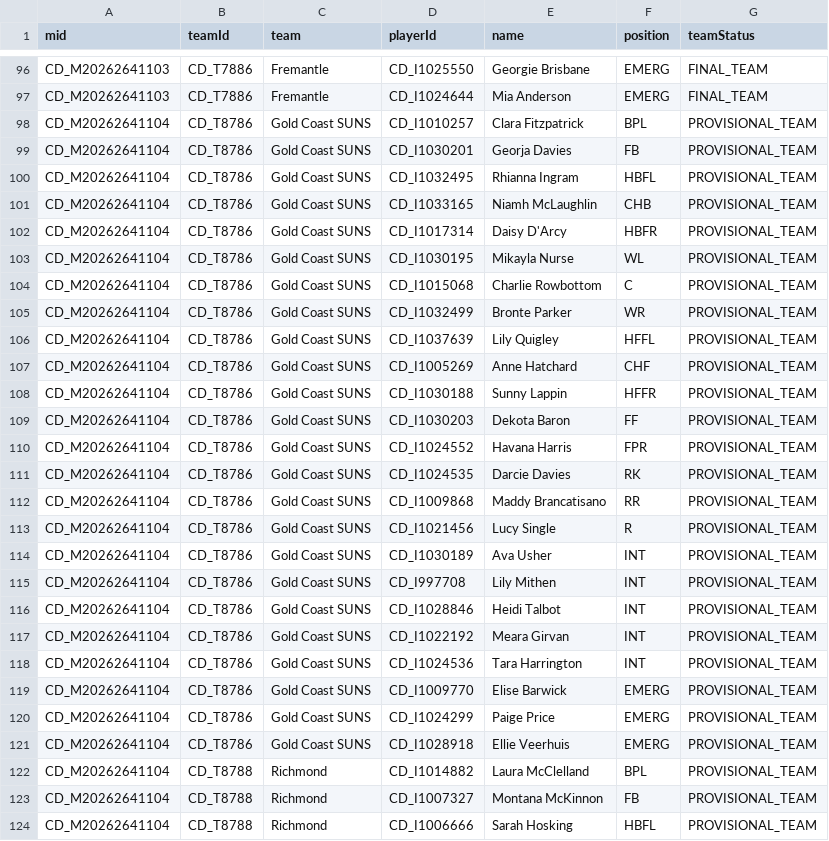
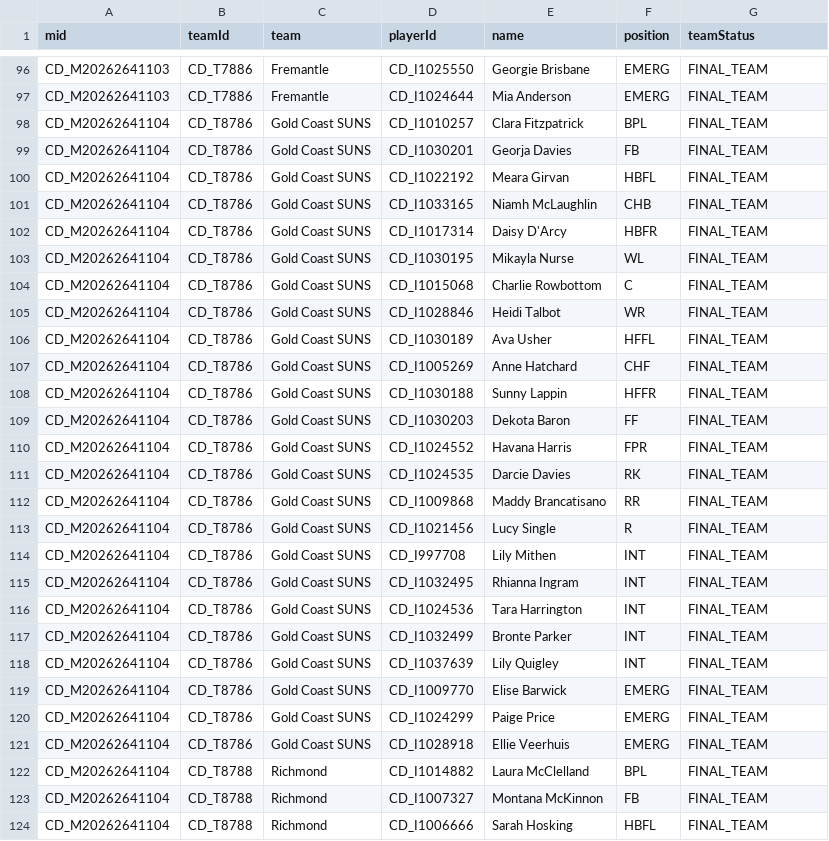
Before and after one commit to Blinky858/AFLW-Betting-Model, a CSV file: data/lineups.csv, drawn as a sheet; only a part is shown, gaps mark what is left out; the diff covers the shown part only.

```diff
--- a/data/lineups.csv
+++ b/data/lineups.csv
@@ -97,28 +97,28 @@ CD_M20262641103,CD_T7886,Fremantle,CD_I1025550,Georgie Brisbane,EMERG,FINAL_TEAM
 CD_M20262641103,CD_T7886,Fremantle,CD_I1024644,Mia Anderson,EMERG,FINAL_TEAM
-CD_M20262641104,CD_T8786,Gold Coast SUNS,CD_I1010257,Clara Fitzpatrick,BPL,PROVISIONAL_TEAM
-CD_M20262641104,CD_T8786,Gold Coast SUNS,CD_I1030201,Georja Davies,FB,PROVISIONAL_TEAM
-CD_M20262641104,CD_T8786,Gold Coast SUNS,CD_I1032495,Rhianna Ingram,HBFL,PROVISIONAL_TEAM
-CD_M20262641104,CD_T8786,Gold Coast SUNS,CD_I1033165,Niamh McLaughlin,CHB,PROVISIONAL_TEAM
-CD_M20262641104,CD_T8786,Gold Coast SUNS,CD_I1017314,Daisy D'Arcy,HBFR,PROVISIONAL_TEAM
-CD_M20262641104,CD_T8786,Gold Coast SUNS,CD_I1030195,Mikayla Nurse,WL,PROVISIONAL_TEAM
-CD_M20262641104,CD_T8786,Gold Coast SUNS,CD_I1015068,Charlie Rowbottom,C,PROVISIONAL_TEAM
-CD_M20262641104,CD_T8786,Gold Coast SUNS,CD_I1032499,Bronte Parker,WR,PROVISIONAL_TEAM
-CD_M20262641104,CD_T8786,Gold Coast SUNS,CD_I1037639,Lily Quigley,HFFL,PROVISIONAL_TEAM
-CD_M20262641104,CD_T8786,Gold Coast SUNS,CD_I1005269,Anne Hatchard,CHF,PROVISIONAL_TEAM
-CD_M20262641104,CD_T8786,Gold Coast SUNS,CD_I1030188,Sunny Lappin,HFFR,PROVISIONAL_TEAM
-CD_M20262641104,CD_T8786,Gold Coast SUNS,CD_I1030203,Dekota Baron,FF,PROVISIONAL_TEAM
-CD_M20262641104,CD_T8786,Gold Coast SUNS,CD_I1024552,Havana Harris,FPR,PROVISIONAL_TEAM
-CD_M20262641104,CD_T8786,Gold Coast SUNS,CD_I1024535,Darcie Davies,RK,PROVISIONAL_TEAM
-CD_M20262641104,CD_T8786,Gold Coast SUNS,CD_I1009868,Maddy Brancatisano,RR,PROVISIONAL_TEAM
-CD_M20262641104,CD_T8786,Gold Coast SUNS,CD_I1021456,Lucy Single,R,PROVISIONAL_TEAM
-CD_M20262641104,CD_T8786,Gold Coast SUNS,CD_I1030189,Ava Usher,INT,PROVISIONAL_TEAM
-CD_M20262641104,CD_T8786,Gold Coast SUNS,CD_I997708,Lily Mithen,INT,PROVISIONAL_TEAM
-CD_M20262641104,CD_T8786,Gold Coast SUNS,CD_I1028846,Heidi Talbot,INT,PROVISIONAL_TEAM
-CD_M20262641104,CD_T8786,Gold Coast SUNS,CD_I1022192,Meara Girvan,INT,PROVISIONAL_TEAM
-CD_M20262641104,CD_T8786,Gold Coast SUNS,CD_I1024536,Tara Harrington,INT,PROVISIONAL_TEAM
-CD_M20262641104,CD_T8786,Gold Coast SUNS,CD_I1009770,Elise Barwick,EMERG,PROVISIONAL_TEAM
-CD_M20262641104,CD_T8786,Gold Coast SUNS,CD_I1024299,Paige Price,EMERG,PROVISIONAL_TEAM
-CD_M20262641104,CD_T8786,Gold Coast SUNS,CD_I1028918,Ellie Veerhuis,EMERG,PROVISIONAL_TEAM
-CD_M20262641104,CD_T8788,Richmond,CD_I1014882,Laura McClelland,BPL,PROVISIONAL_TEAM
-CD_M20262641104,CD_T8788,Richmond,CD_I1007327,Montana McKinnon,FB,PROVISIONAL_TEAM
-CD_M20262641104,CD_T8788,Richmond,CD_I1006666,Sarah Hosking,HBFL,PROVISIONAL_TEAM
+CD_M20262641104,CD_T8786,Gold Coast SUNS,CD_I1010257,Clara Fitzpatrick,BPL,FINAL_TEAM
+CD_M20262641104,CD_T8786,Gold Coast SUNS,CD_I1030201,Georja Davies,FB,FINAL_TEAM
+CD_M20262641104,CD_T8786,Gold Coast SUNS,CD_I1022192,Meara Girvan,HBFL,FINAL_TEAM
+CD_M20262641104,CD_T8786,Gold Coast SUNS,CD_I1033165,Niamh McLaughlin,CHB,FINAL_TEAM
+CD_M20262641104,CD_T8786,Gold Coast SUNS,CD_I1017314,Daisy D'Arcy,HBFR,FINAL_TEAM
+CD_M20262641104,CD_T8786,Gold Coast SUNS,CD_I1030195,Mikayla Nurse,WL,FINAL_TEAM
+CD_M20262641104,CD_T8786,Gold Coast SUNS,CD_I1015068,Charlie Rowbottom,C,FINAL_TEAM
+CD_M20262641104,CD_T8786,Gold Coast SUNS,CD_I1028846,Heidi Talbot,WR,FINAL_TEAM
+CD_M20262641104,CD_T8786,Gold Coast SUNS,CD_I1030189,Ava Usher,HFFL,FINAL_TEAM
+CD_M20262641104,CD_T8786,Gold Coast SUNS,CD_I1005269,Anne Hatchard,CHF,FINAL_TEAM
+CD_M20262641104,CD_T8786,Gold Coast SUNS,CD_I1030188,Sunny Lappin,HFFR,FINAL_TEAM
+CD_M20262641104,CD_T8786,Gold Coast SUNS,CD_I1030203,Dekota Baron,FF,FINAL_TEAM
+CD_M20262641104,CD_T8786,Gold Coast SUNS,CD_I1024552,Havana Harris,FPR,FINAL_TEAM
+CD_M20262641104,CD_T8786,Gold Coast SUNS,CD_I1024535,Darcie Davies,RK,FINAL_TEAM
+CD_M20262641104,CD_T8786,Gold Coast SUNS,CD_I1009868,Maddy Brancatisano,RR,FINAL_TEAM
+CD_M20262641104,CD_T8786,Gold Coast SUNS,CD_I1021456,Lucy Single,R,FINAL_TEAM
+CD_M20262641104,CD_T8786,Gold Coast SUNS,CD_I997708,Lily Mithen,INT,FINAL_TEAM
+CD_M20262641104,CD_T8786,Gold Coast SUNS,CD_I1032495,Rhianna Ingram,INT,FINAL_TEAM
+CD_M20262641104,CD_T8786,Gold Coast SUNS,CD_I1024536,Tara Harrington,INT,FINAL_TEAM
+CD_M20262641104,CD_T8786,Gold Coast SUNS,CD_I1032499,Bronte Parker,INT,FINAL_TEAM
+CD_M20262641104,CD_T8786,Gold Coast SUNS,CD_I1037639,Lily Quigley,INT,FINAL_TEAM
+CD_M20262641104,CD_T8786,Gold Coast SUNS,CD_I1009770,Elise Barwick,EMERG,FINAL_TEAM
+CD_M20262641104,CD_T8786,Gold Coast SUNS,CD_I1024299,Paige Price,EMERG,FINAL_TEAM
+CD_M20262641104,CD_T8786,Gold Coast SUNS,CD_I1028918,Ellie Veerhuis,EMERG,FINAL_TEAM
+CD_M20262641104,CD_T8788,Richmond,CD_I1014882,Laura McClelland,BPL,FINAL_TEAM
+CD_M20262641104,CD_T8788,Richmond,CD_I1007327,Montana McKinnon,FB,FINAL_TEAM
+CD_M20262641104,CD_T8788,Richmond,CD_I1006666,Sarah Hosking,HBFL,FINAL_TEAM
```
Also changed, not shown: 81 edited cells elsewhere in this file, data/matches.csv.
